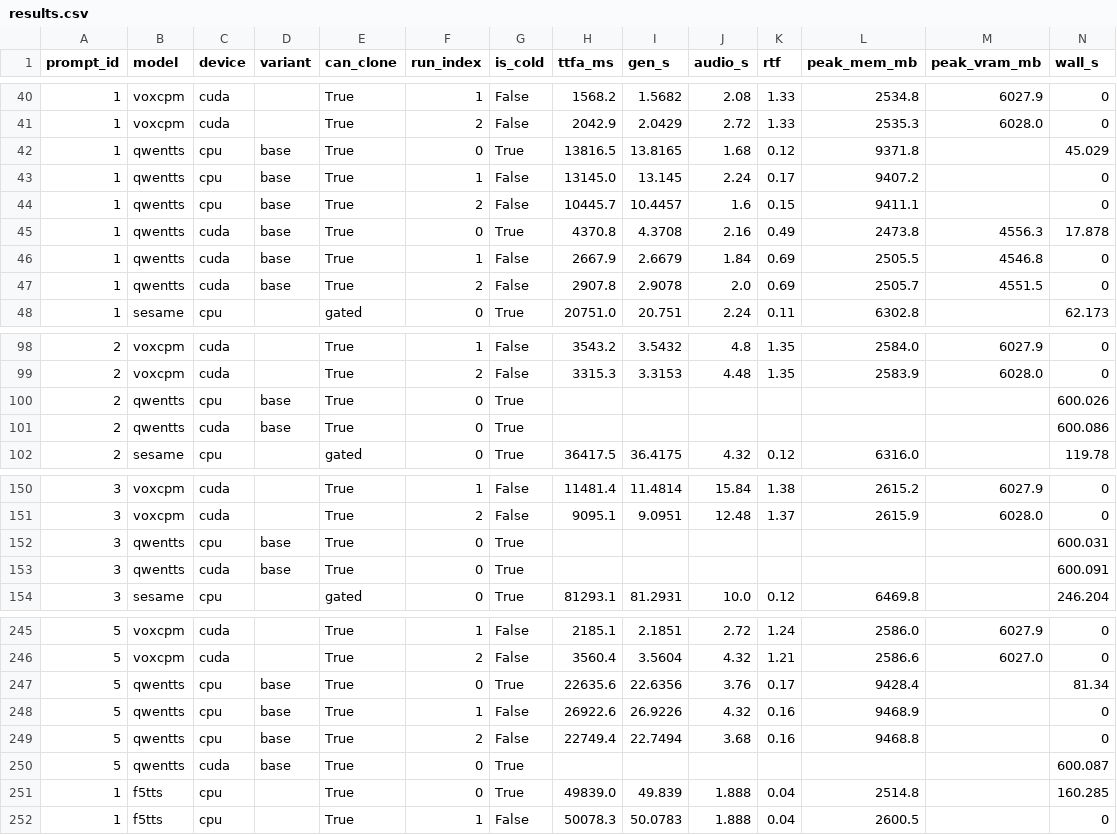
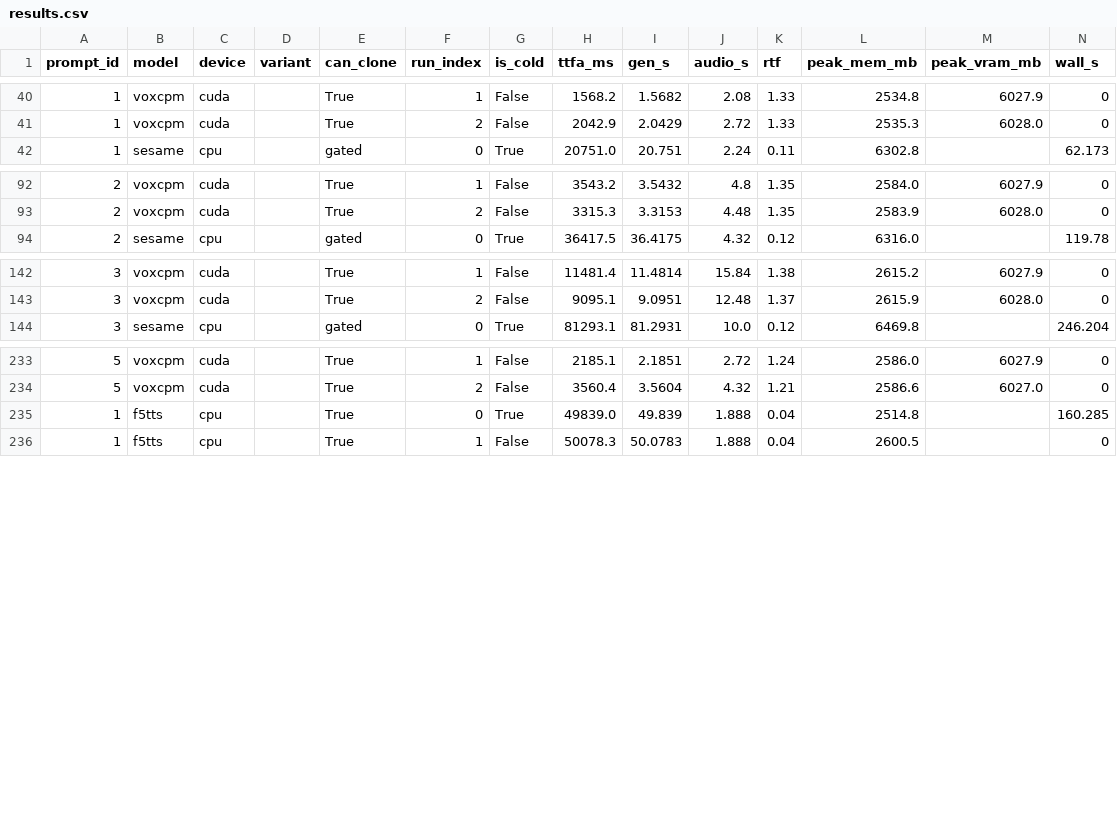
Before and after one commit to 5uck1ess/tts-bench, a CSV file: windows-cloning/results.csv, drawn as a sheet; only a part is shown, gaps mark what is left out; rows hold the shown columns only; the diff covers the shown part only; the diff names each change by its address in the sheet, - before the commit and + after, or states it on an @@ line.

Commit message:
Remove stale base-qwentts cloning clips (disabled model, orphaned/timeout renders)

```diff
--- a/windows-cloning/results.csv
+++ b/windows-cloning/results.csv
-row 42: 1 | qwentts | cpu | base | True | 0 | True | 13816.5 | 13.8165 | 1.68 | 0.12 | 9371.8 |  | 45.029
-row 43: 1 | qwentts | cpu | base | True | 1 | False | 13145.0 | 13.145 | 2.24 | 0.17 | 9407.2 |  | 0
-row 44: 1 | qwentts | cpu | base | True | 2 | False | 10445.7 | 10.4457 | 1.6 | 0.15 | 9411.1 |  | 0
-row 45: 1 | qwentts | cuda | base | True | 0 | True | 4370.8 | 4.3708 | 2.16 | 0.49 | 2473.8 | 4556.3 | 17.878
-row 46: 1 | qwentts | cuda | base | True | 1 | False | 2667.9 | 2.6679 | 1.84 | 0.69 | 2505.5 | 4546.8 | 0
-row 47: 1 | qwentts | cuda | base | True | 2 | False | 2907.8 | 2.9078 | 2.0 | 0.69 | 2505.7 | 4551.5 | 0
-row 100: 2 | qwentts | cpu | base | True | 0 | True |  |  |  |  |  |  | 600.026
-row 101: 2 | qwentts | cuda | base | True | 0 | True |  |  |  |  |  |  | 600.086
-row 152: 3 | qwentts | cpu | base | True | 0 | True |  |  |  |  |  |  | 600.031
-row 153: 3 | qwentts | cuda | base | True | 0 | True |  |  |  |  |  |  | 600.091
-row 247: 5 | qwentts | cpu | base | True | 0 | True | 22635.6 | 22.6356 | 3.76 | 0.17 | 9428.4 |  | 81.34
-row 248: 5 | qwentts | cpu | base | True | 1 | False | 26922.6 | 26.9226 | 4.32 | 0.16 | 9468.9 |  | 0
-row 249: 5 | qwentts | cpu | base | True | 2 | False | 22749.4 | 22.7494 | 3.68 | 0.16 | 9468.8 |  | 0
-row 250: 5 | qwentts | cuda | base | True | 0 | True |  |  |  |  |  |  | 600.087
```
Also changed, not shown: 2 removed rows elsewhere in this file, 8 other files.
